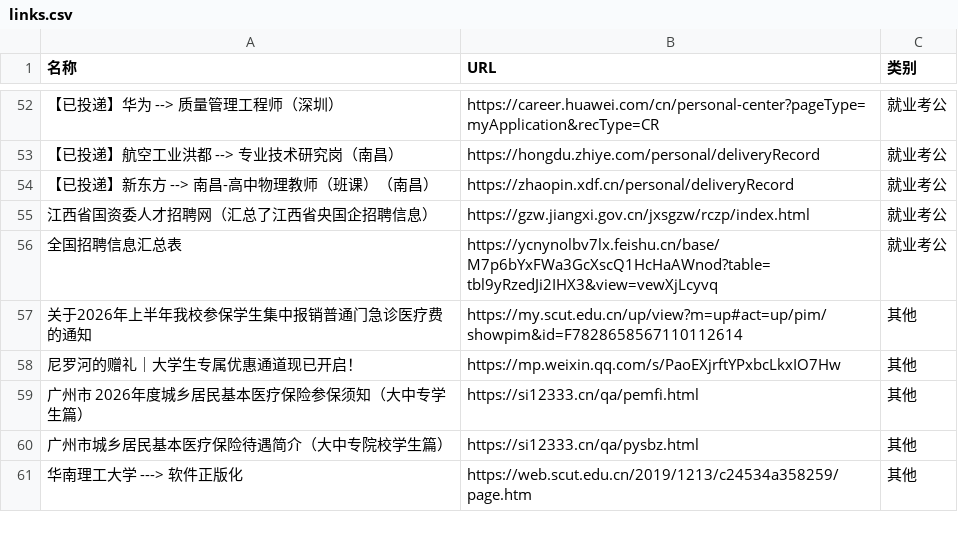
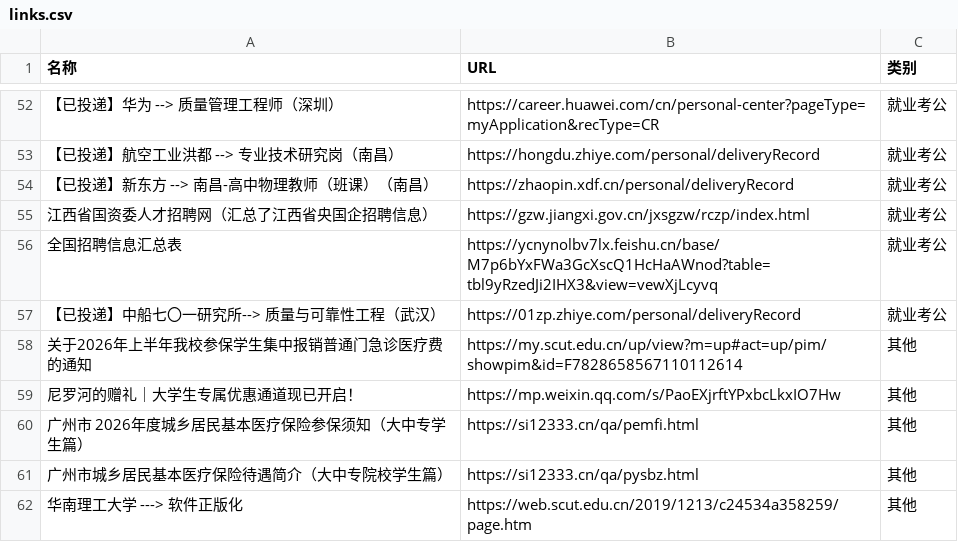
Before and after one commit to wwff3170-debug/link-manager, a CSV file: links.csv, drawn as a sheet; only a part is shown, gaps mark what is left out; the diff names each change by its address in the sheet, - before the commit and + after, or states it on an @@ line.

Commit message:
更新链接数据

```diff
--- a/links.csv
+++ b/links.csv
+row 57: 【已投递】中船七〇一研究所--> 质量与可靠性工程（武汉） | https://01zp.zhiye.com/personal/deliveryRecord | 就业考公
```
